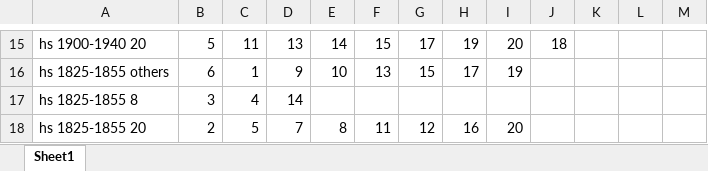
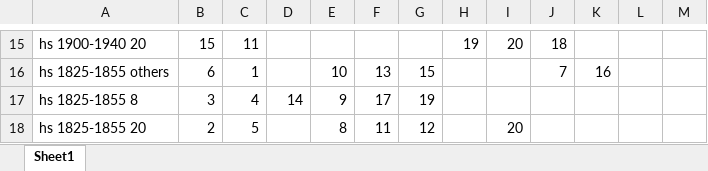
Before and after one commit to cosmozhang-matlabs/liyan-lab, an Excel workbook: tree_rings/vs1_new/tree_indexes.xlsx, sheet Sheet1, drawn as a sheet; only a part is shown, gaps mark what is left out; values as stored, in another font and other column widths than the file's, no borders; the diff covers the shown part only; the diff names each change by its address in the sheet, - before the commit and + after, or states it on an @@ line.

```diff
--- a/tree_rings/vs1_new/tree_indexes.xlsx (sheet Sheet1)
+++ b/tree_rings/vs1_new/tree_indexes.xlsx (sheet Sheet1)
-B15: 5
+B15: 15
-D15: 13
+D15: (empty)
-E15: 14
+E15: (empty)
-F15: 15
+F15: (empty)
-G15: 17
+G15: (empty)
-D16: 9
+D16: (empty)
-H16: 17
+H16: (empty)
-I16: 19
+I16: (empty)
-J16: (empty)
+J16: 7
-K16: (empty)
+K16: 16
-E17: (empty)
+E17: 9
-F17: (empty)
+F17: 17
-G17: (empty)
+G17: 19
-D18: 7
+D18: (empty)
-H18: 16
+H18: (empty)
```
Also changed, not shown: 24 edited cells and cell formats elsewhere in this sheet, 9 other files.
